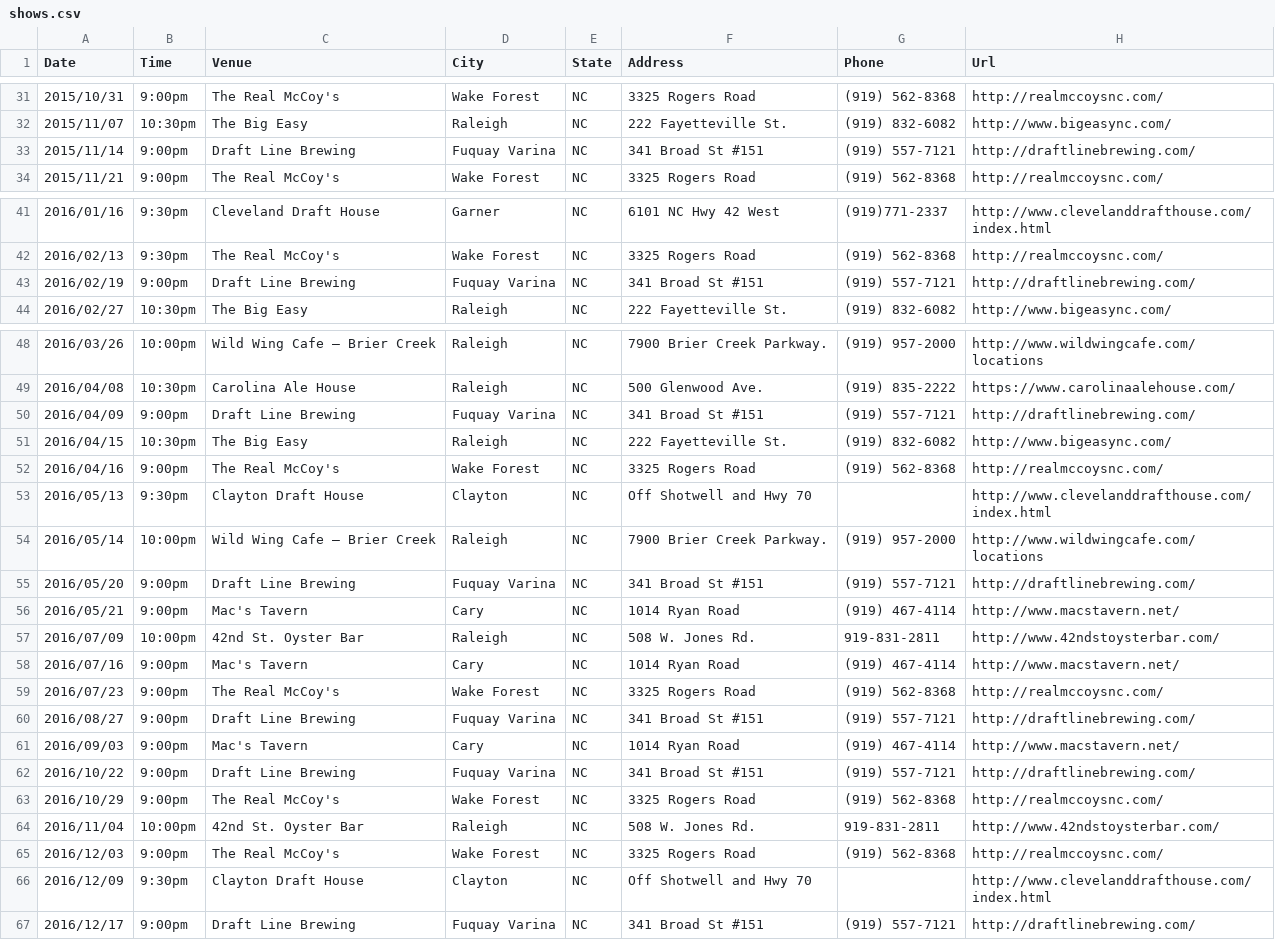
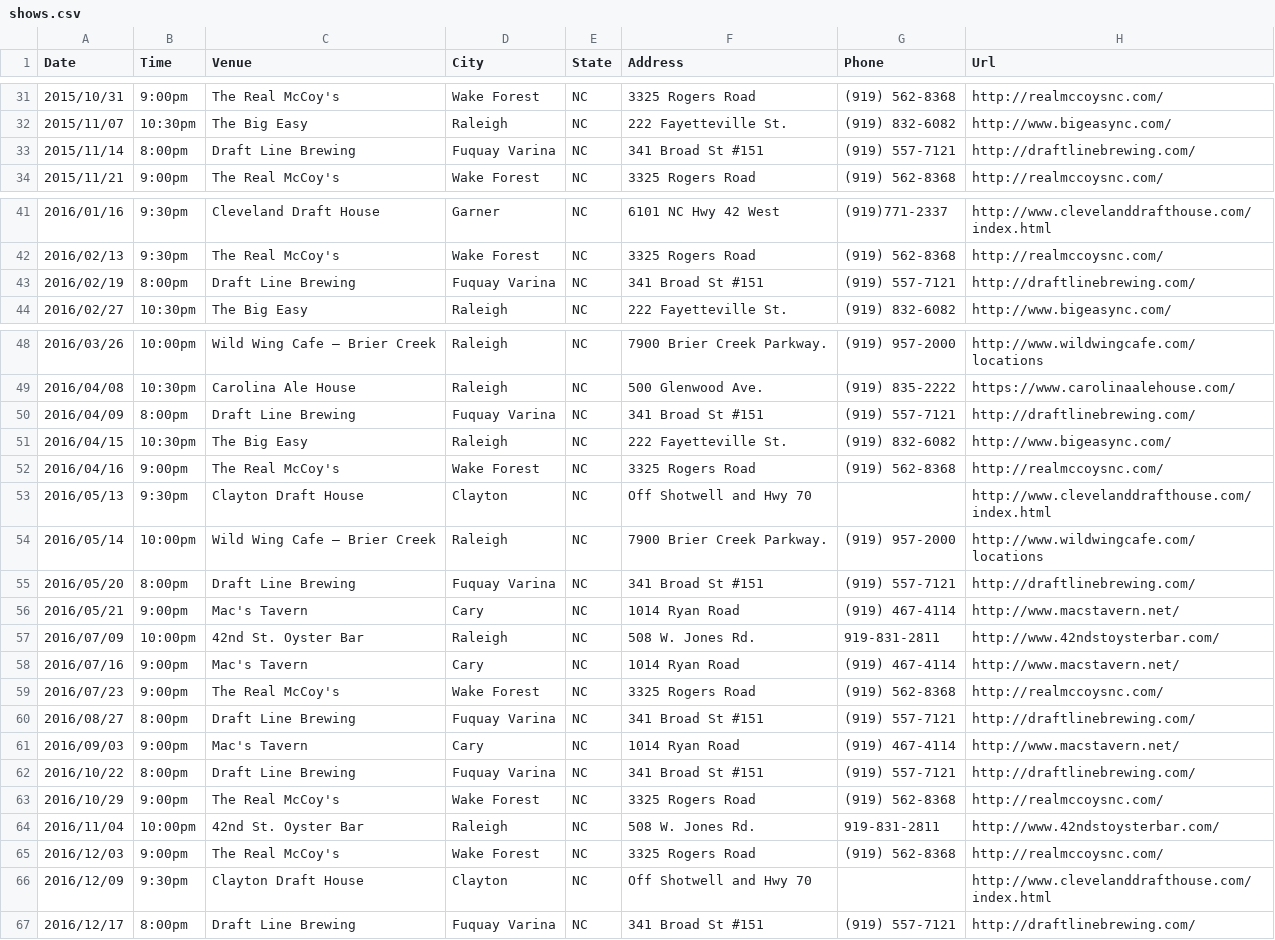
Before and after one commit to teamolympusgames/redlinenc, a CSV file: _data/shows.csv, drawn as a sheet; only a part is shown, gaps mark what is left out.

Commit message:
Update shows.csv

```diff
--- a/_data/shows.csv
+++ b/_data/shows.csv
@@ -32,3 +32,3 @@ Date,Time,Venue,City,State,Address,Phone,Url
 2015/11/07,10:30pm,The Big Easy,Raleigh, NC,222 Fayetteville St.,(919) 832-6082,http://www.bigeasync.com/
-2015/11/14,9:00pm,Draft Line Brewing,Fuquay Varina, NC,341 Broad St #151,(919) 557-7121,http://draftlinebrewing.com/
+2015/11/14,8:00pm,Draft Line Brewing,Fuquay Varina, NC,341 Broad St #151,(919) 557-7121,http://draftlinebrewing.com/
 2015/11/21,9:00pm,The Real McCoy's,Wake Forest, NC,3325 Rogers Road,(919) 562-8368,http://realmccoysnc.com/
@@ -42,3 +42,3 @@ Date,Time,Venue,City,State,Address,Phone,Url
 2016/02/13,9:30pm,The Real McCoy's,Wake Forest, NC,3325 Rogers Road,(919) 562-8368,http://realmccoysnc.com/
-2016/02/19,9:00pm,Draft Line Brewing,Fuquay Varina, NC,341 Broad St #151,(919) 557-7121,http://draftlinebrewing.com/
+2016/02/19,8:00pm,Draft Line Brewing,Fuquay Varina, NC,341 Broad St #151,(919) 557-7121,http://draftlinebrewing.com/
 2016/02/27,10:30pm,The Big Easy,Raleigh, NC,222 Fayetteville St.,(919) 832-6082,http://www.bigeasync.com/
@@ -49,3 +49,3 @@ Date,Time,Venue,City,State,Address,Phone,Url
 2016/04/08,10:30pm,Carolina Ale House,Raleigh, NC,500 Glenwood Ave.,(919) 835-2222,https://www.carolinaalehouse.com/
-2016/04/09,9:00pm,Draft Line Brewing,Fuquay Varina, NC,341 Broad St #151,(919) 557-7121,http://draftlinebrewing.com/
+2016/04/09,8:00pm,Draft Line Brewing,Fuquay Varina, NC,341 Broad St #151,(919) 557-7121,http://draftlinebrewing.com/
 2016/04/15,10:30pm,The Big Easy,Raleigh, NC,222 Fayetteville St.,(919) 832-6082,http://www.bigeasync.com/
@@ -54,3 +54,3 @@ Date,Time,Venue,City,State,Address,Phone,Url
 2016/05/14,10:00pm,Wild Wing Cafe – Brier Creek,Raleigh, NC,7900 Brier Creek Parkway.,(919) 957-2000,http://www.wildwingcafe.com/locations
-2016/05/20,9:00pm,Draft Line Brewing,Fuquay Varina, NC,341 Broad St #151,(919) 557-7121,http://draftlinebrewing.com/
+2016/05/20,8:00pm,Draft Line Brewing,Fuquay Varina, NC,341 Broad St #151,(919) 557-7121,http://draftlinebrewing.com/
 2016/05/21,9:00pm,Mac's Tavern,Cary, NC,1014 Ryan Road,(919) 467-4114,http://www.macstavern.net/
@@ -59,5 +59,5 @@ Date,Time,Venue,City,State,Address,Phone,Url
 2016/07/23,9:00pm,The Real McCoy's,Wake Forest, NC,3325 Rogers Road,(919) 562-8368,http://realmccoysnc.com/
-2016/08/27,9:00pm,Draft Line Brewing,Fuquay Varina, NC,341 Broad St #151,(919) 557-7121,http://draftlinebrewing.com/
+2016/08/27,8:00pm,Draft Line Brewing,Fuquay Varina, NC,341 Broad St #151,(919) 557-7121,http://draftlinebrewing.com/
 2016/09/03,9:00pm,Mac's Tavern,Cary, NC,1014 Ryan Road,(919) 467-4114,http://www.macstavern.net/
-2016/10/22,9:00pm,Draft Line Brewing,Fuquay Varina, NC,341 Broad St #151,(919) 557-7121,http://draftlinebrewing.com/
+2016/10/22,8:00pm,Draft Line Brewing,Fuquay Varina, NC,341 Broad St #151,(919) 557-7121,http://draftlinebrewing.com/
 2016/10/29,9:00pm,The Real McCoy's,Wake Forest, NC,3325 Rogers Road,(919) 562-8368,http://realmccoysnc.com/
@@ -66,2 +66,2 @@ Date,Time,Venue,City,State,Address,Phone,Url
 2016/12/09,9:30pm,Clayton Draft House,Clayton, NC,Off Shotwell and Hwy 70,,http://www.clevelanddrafthouse.com/index.html
-2016/12/17,9:00pm,Draft Line Brewing,Fuquay Varina, NC,341 Broad St #151,(919) 557-7121,http://draftlinebrewing.com/
+2016/12/17,8:00pm,Draft Line Brewing,Fuquay Varina, NC,341 Broad St #151,(919) 557-7121,http://draftlinebrewing.com/
```
